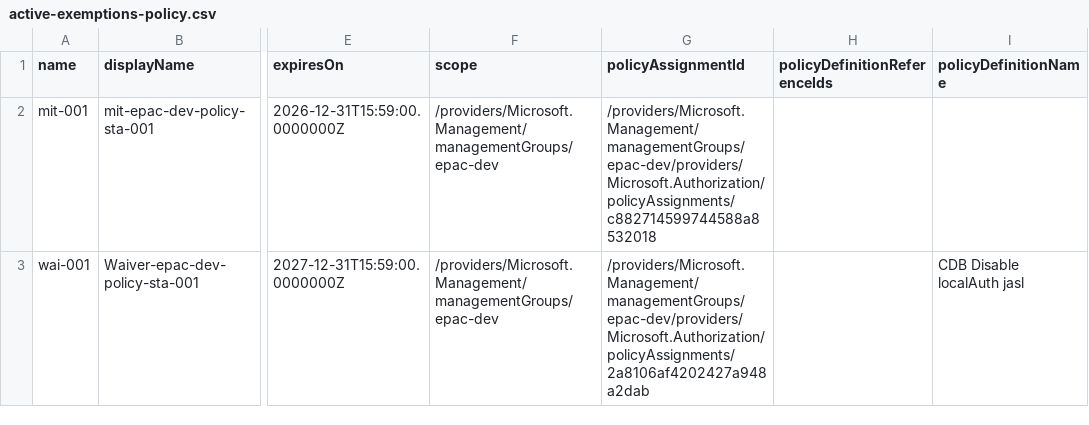
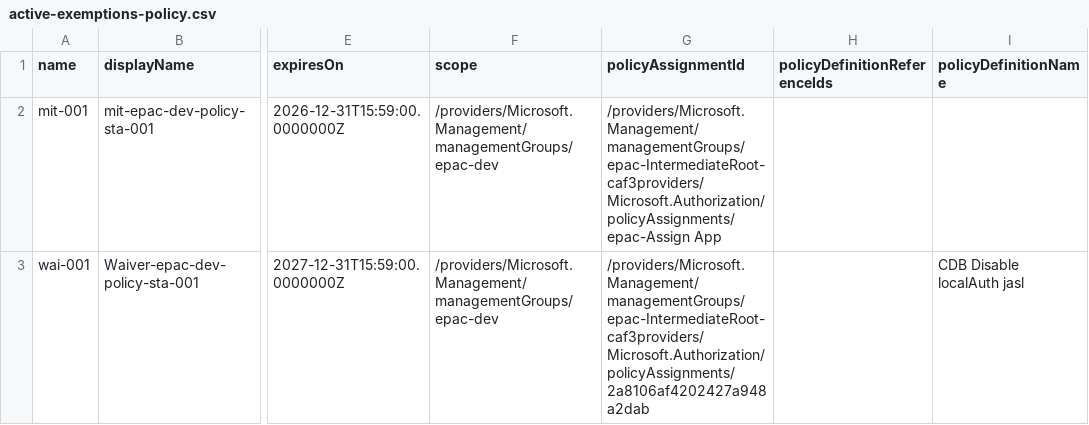
Before and after one commit to ChechuJA/epacGlobalAzureSevilla2025, a CSV file: Definitions/policyExemptions/epac-dev/active-exemptions-policy.csv, drawn as a sheet; only a part is shown, gaps mark what is left out; the diff names each change by its address in the sheet, - before the commit and + after, or states it on an @@ line.

```diff
--- a/Definitions/policyExemptions/epac-dev/active-exemptions-policy.csv
+++ b/Definitions/policyExemptions/epac-dev/active-exemptions-policy.csv
-G2 (policyAssignmentId): /providers/Microsoft.Management/managementGroups/epac-dev/providers/Microsoft.Authorization/policyAssignments/c882714599744588a8532018
+G2 (policyAssignmentId): /providers/Microsoft.Management/managementGroups/epac-IntermediateRoot-caf3providers/Microsoft.Authorization/policyAssignments/epac-Assign App
-G3 (policyAssignmentId): /providers/Microsoft.Management/managementGroups/epac-dev/providers/Microsoft.Authorization/policyAssignments/2a8106af4202427a948a2dab
+G3 (policyAssignmentId): /providers/Microsoft.Management/managementGroups/epac-IntermediateRoot-caf3providers/Microsoft.Authorization/policyAssignments/2a8106af4202427a948a2dab
```
Also changed, not shown: Definitions/policyExemptions/epac-dev/active-exemptions-iniciative.csv.
